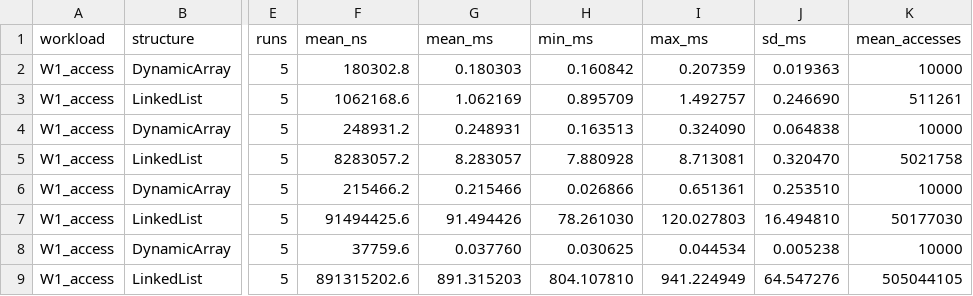
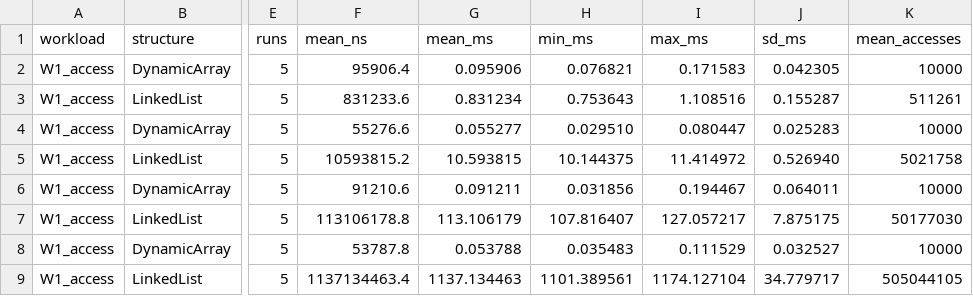
Before and after one commit to Qosmaster/assignment-2-DAA, a CSV file: results/tables/workload_1.csv, drawn as a sheet; only a part is shown, gaps mark what is left out; the diff names each change by its address in the sheet, - before the commit and + after, or states it on an @@ line.

```diff
--- a/results/tables/workload_1.csv
+++ b/results/tables/workload_1.csv
-F2 (mean_ns): 180302.8
+F2 (mean_ns): 95906.4
-G2 (mean_ms): 0.180303
+G2 (mean_ms): 0.095906
-H2 (min_ms): 0.160842
+H2 (min_ms): 0.076821
-I2 (max_ms): 0.207359
+I2 (max_ms): 0.171583
-J2 (sd_ms): 0.019363
+J2 (sd_ms): 0.042305
-F3 (mean_ns): 1062168.6
+F3 (mean_ns): 831233.6
-G3 (mean_ms): 1.062169
+G3 (mean_ms): 0.831234
-H3 (min_ms): 0.895709
+H3 (min_ms): 0.753643
-I3 (max_ms): 1.492757
+I3 (max_ms): 1.108516
-J3 (sd_ms): 0.246690
+J3 (sd_ms): 0.155287
-F4 (mean_ns): 248931.2
+F4 (mean_ns): 55276.6
-G4 (mean_ms): 0.248931
+G4 (mean_ms): 0.055277
-H4 (min_ms): 0.163513
+H4 (min_ms): 0.029510
-I4 (max_ms): 0.324090
+I4 (max_ms): 0.080447
-J4 (sd_ms): 0.064838
+J4 (sd_ms): 0.025283
-F5 (mean_ns): 8283057.2
+F5 (mean_ns): 10593815.2
-G5 (mean_ms): 8.283057
+G5 (mean_ms): 10.593815
-H5 (min_ms): 7.880928
+H5 (min_ms): 10.144375
-I5 (max_ms): 8.713081
+I5 (max_ms): 11.414972
-J5 (sd_ms): 0.320470
+J5 (sd_ms): 0.526940
-F6 (mean_ns): 215466.2
+F6 (mean_ns): 91210.6
-G6 (mean_ms): 0.215466
+G6 (mean_ms): 0.091211
-H6 (min_ms): 0.026866
+H6 (min_ms): 0.031856
-I6 (max_ms): 0.651361
+I6 (max_ms): 0.194467
-J6 (sd_ms): 0.253510
+J6 (sd_ms): 0.064011
-F7 (mean_ns): 91494425.6
+F7 (mean_ns): 113106178.8
-G7 (mean_ms): 91.494426
+G7 (mean_ms): 113.106179
-H7 (min_ms): 78.261030
+H7 (min_ms): 107.816407
-I7 (max_ms): 120.027803
+I7 (max_ms): 127.057217
-J7 (sd_ms): 16.494810
+J7 (sd_ms): 7.875175
-F8 (mean_ns): 37759.6
+F8 (mean_ns): 53787.8
-G8 (mean_ms): 0.037760
+G8 (mean_ms): 0.053788
-H8 (min_ms): 0.030625
+H8 (min_ms): 0.035483
-I8 (max_ms): 0.044534
+I8 (max_ms): 0.111529
-J8 (sd_ms): 0.005238
+J8 (sd_ms): 0.032527
-F9 (mean_ns): 891315202.6
+F9 (mean_ns): 1137134463.4
-G9 (mean_ms): 891.315203
+G9 (mean_ms): 1137.134463
-H9 (min_ms): 804.107810
+H9 (min_ms): 1101.389561
-I9 (max_ms): 941.224949
+I9 (max_ms): 1174.127104
-J9 (sd_ms): 64.547276
+J9 (sd_ms): 34.779717
```
Also changed, not shown: results/tables/raw.csv, results/tables/summary.csv, 27 other files.
